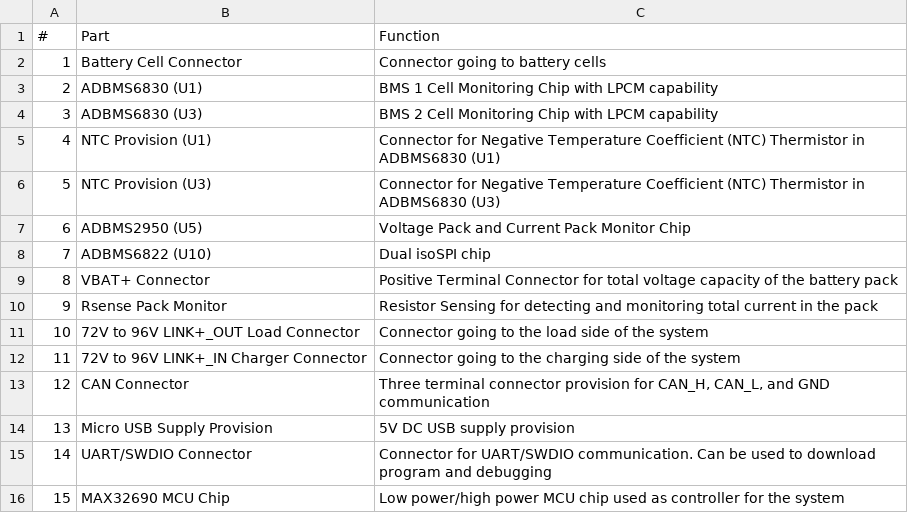
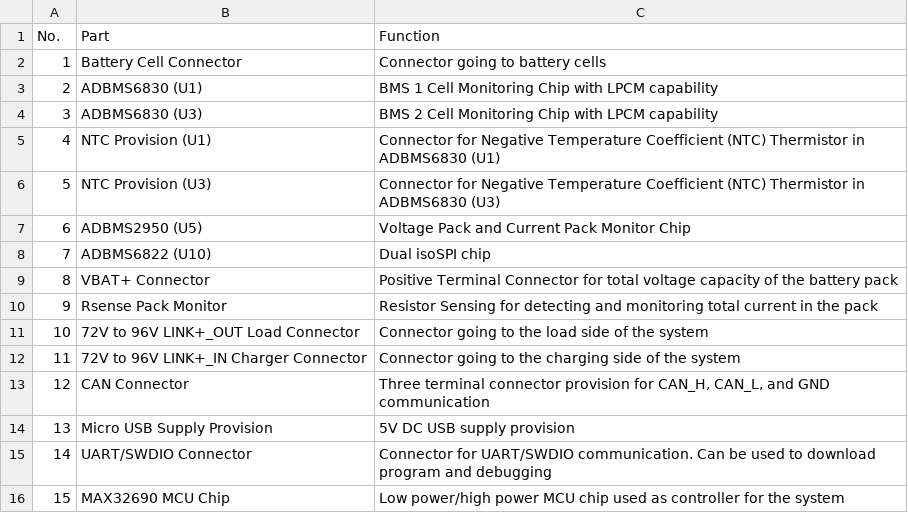
Before and after one commit to jvelasc25/documentation-test, a CSV file: docs/solutions/reference-designs/ad-bmse2e3w-sl/Components.csv, drawn as a sheet.

Commit message:
formatting ad-bmse2e3w-sl pages

```diff
--- a/docs/solutions/reference-designs/ad-bmse2e3w-sl/Components.csv
+++ b/docs/solutions/reference-designs/ad-bmse2e3w-sl/Components.csv
@@ -1,2 +1,2 @@
-#,Part,Function
+No.,Part,Function
 1,Battery Cell Connector,Connector going to battery cells
```
Also changed, not shown: 3 other files.
